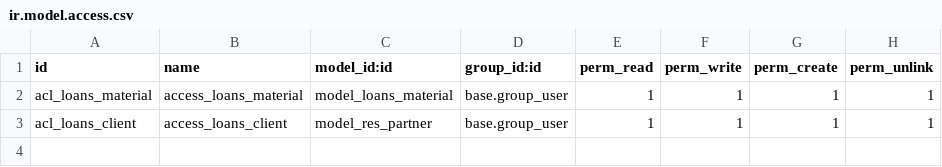
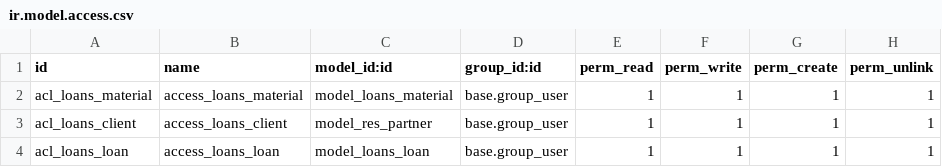
Before and after one commit to a21sergiobp/a21sergiobp-sxe-modulo_odoo, a CSV file: prestamos_padel/security/ir.model.access.csv, drawn as a sheet.

Commit message:
Engadido modelo e vista prestamo

```diff
--- a/prestamos_padel/security/ir.model.access.csv
+++ b/prestamos_padel/security/ir.model.access.csv
@@ -3 +3,2 @@ acl_loans_material,access_loans_material,model_loans_material,base.group_user,1,
 acl_loans_client,access_loans_client,model_res_partner,base.group_user,1,1,1,1
+acl_loans_loan,access_loans_loan,model_loans_loan,base.group_user,1,1,1,1
```
Also changed, not shown: 4 other files.
